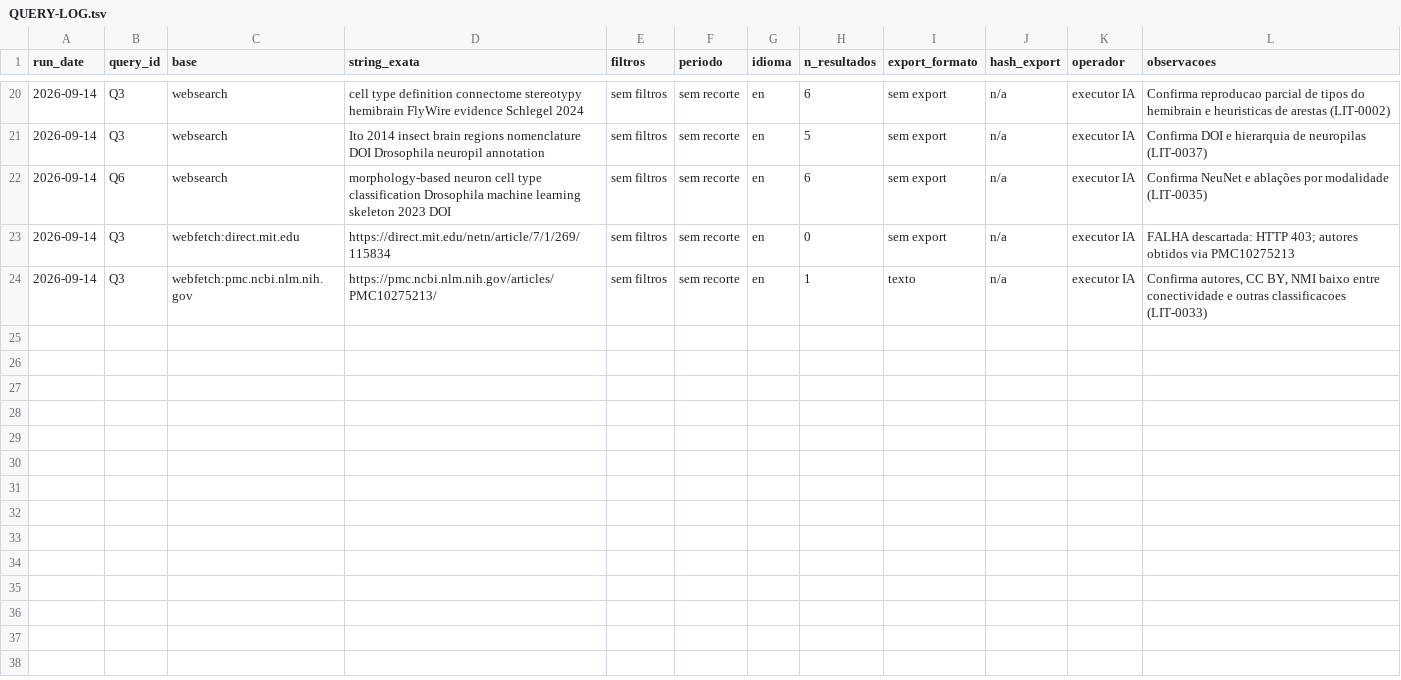
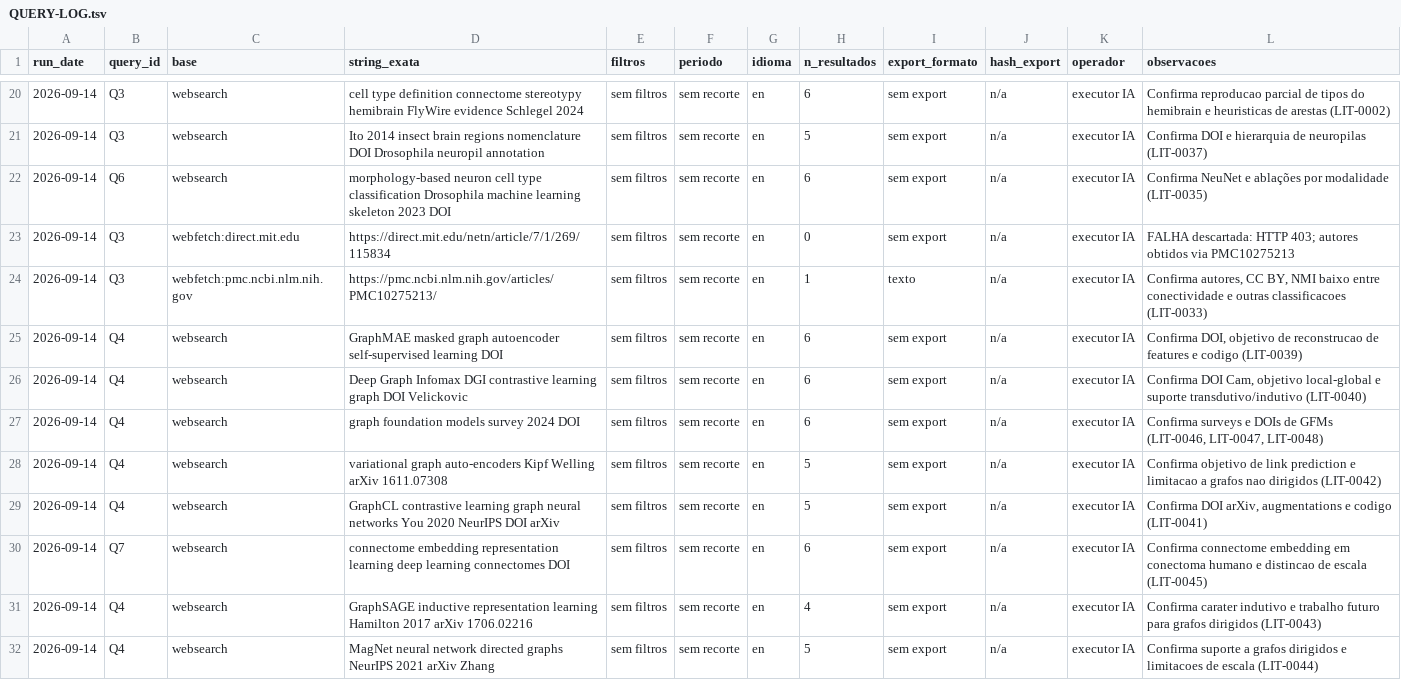
Before and after one commit to AlexandreZanata/abu-mosca, a TSV file: research/literature/QUERY-LOG.tsv, drawn as a sheet; only a part is shown, gaps mark what is left out.

```diff
--- a/research/literature/QUERY-LOG.tsv
+++ b/research/literature/QUERY-LOG.tsv
@@ -24 +24,9 @@ run_date	query_id	base	string_exata	filtros	periodo	idioma	n_resultados	export_f
 2026-09-14	Q3	webfetch:pmc.ncbi.nlm.nih.gov	https://pmc.ncbi.nlm.nih.gov/articles/PMC10275213/	sem filtros	sem recorte	en	1	texto	n/a	executor IA	Confirma autores, CC BY, NMI baixo entre conectividade e outras classificacoes (LIT-0033)
+2026-09-14	Q4	websearch	GraphMAE masked graph autoencoder self-supervised learning DOI	sem filtros	sem recorte	en	6	sem export	n/a	executor IA	Confirma DOI, objetivo de reconstrucao de features e codigo (LIT-0039)
+2026-09-14	Q4	websearch	Deep Graph Infomax DGI contrastive learning graph DOI Velickovic	sem filtros	sem recorte	en	6	sem export	n/a	executor IA	Confirma DOI Cam, objetivo local-global e suporte transdutivo/indutivo (LIT-0040)
+2026-09-14	Q4	websearch	graph foundation models survey 2024 DOI	sem filtros	sem recorte	en	6	sem export	n/a	executor IA	Confirma surveys e DOIs de GFMs (LIT-0046, LIT-0047, LIT-0048)
+2026-09-14	Q4	websearch	variational graph auto-encoders Kipf Welling arXiv 1611.07308	sem filtros	sem recorte	en	5	sem export	n/a	executor IA	Confirma objetivo de link prediction e limitacao a grafos nao dirigidos (LIT-0042)
+2026-09-14	Q4	websearch	GraphCL contrastive learning graph neural networks You 2020 NeurIPS DOI arXiv	sem filtros	sem recorte	en	5	sem export	n/a	executor IA	Confirma DOI arXiv, augmentations e codigo (LIT-0041)
+2026-09-14	Q7	websearch	connectome embedding representation learning deep learning connectomes DOI	sem filtros	sem recorte	en	6	sem export	n/a	executor IA	Confirma connectome embedding em conectoma humano e distincao de escala (LIT-0045)
+2026-09-14	Q4	websearch	GraphSAGE inductive representation learning Hamilton 2017 arXiv 1706.02216	sem filtros	sem recorte	en	4	sem export	n/a	executor IA	Confirma carater indutivo e trabalho futuro para grafos dirigidos (LIT-0043)
+2026-09-14	Q4	websearch	MagNet neural network directed graphs NeurIPS 2021 arXiv Zhang	sem filtros	sem recorte	en	5	sem export	n/a	executor IA	Confirma suporte a grafos dirigidos e limitacoes de escala (LIT-0044)
```
Also changed, not shown: research/literature/LEDGER.tsv, 3 other files.
